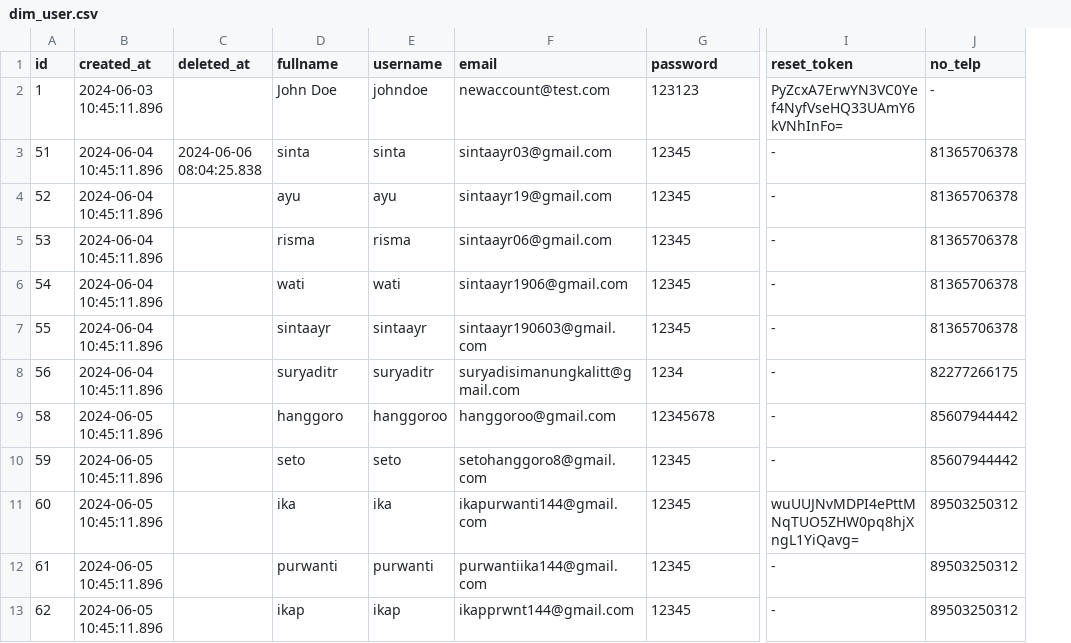
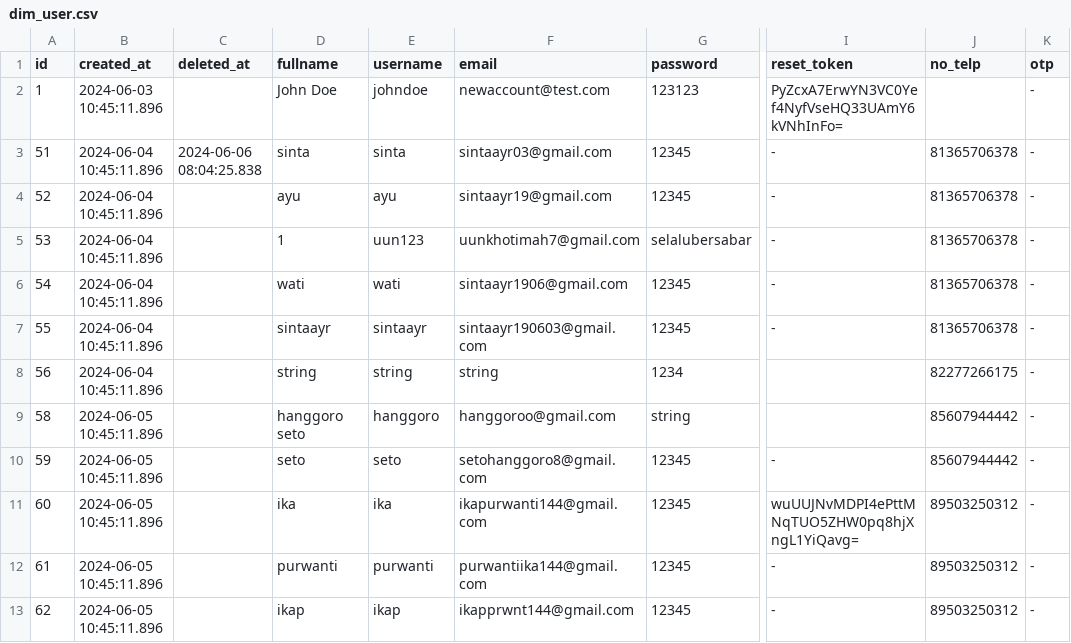
Before and after one commit to Kelompok-5-Capstone-Alterra-2024/Data_Engineer, a CSV file: Data_Loaded/Dimensi/dim_user.csv, drawn as a sheet; only a part is shown, gaps mark what is left out; the diff covers the shown part only; the diff names each change by its address in the sheet, - before the commit and + after, or states it on an @@ line.

```diff
--- a/Data_Loaded/Dimensi/dim_user.csv
+++ b/Data_Loaded/Dimensi/dim_user.csv
+column K (otp), rows 2-13: all -
-J2 (no_telp): -
+J2 (no_telp): (empty)
-D5 (fullname): risma
+D5 (fullname): 1
-E5 (username): risma
+E5 (username): uun123
-F5 (email): sintaayr06@gmail.com
+F5 (email): uunkhotimah7@gmail.com
-G5 (password): 12345
+G5 (password): selalubersabar
-D8 (fullname): suryaditr
+D8 (fullname): string
-E8 (username): suryaditr
+E8 (username): string
-F8 (email): suryadisimanungkalitt@gmail.com
+F8 (email): string
-I8:I9 (reset_token): -
+I8:I9 (reset_token): (empty)
-D9 (fullname): hanggoro
+D9 (fullname): hanggoro seto
-E9 (username): hanggoroo
+E9 (username): hanggoro
-G9 (password): 12345678
+G9 (password): string
```
Also changed, not shown: 8 added rows and 70 edited cells elsewhere in this file, Data_Loaded/Dimensi/dim_article.csv, Data_Loaded/Dimensi/dim_fundraising.csv, 41 other files.
